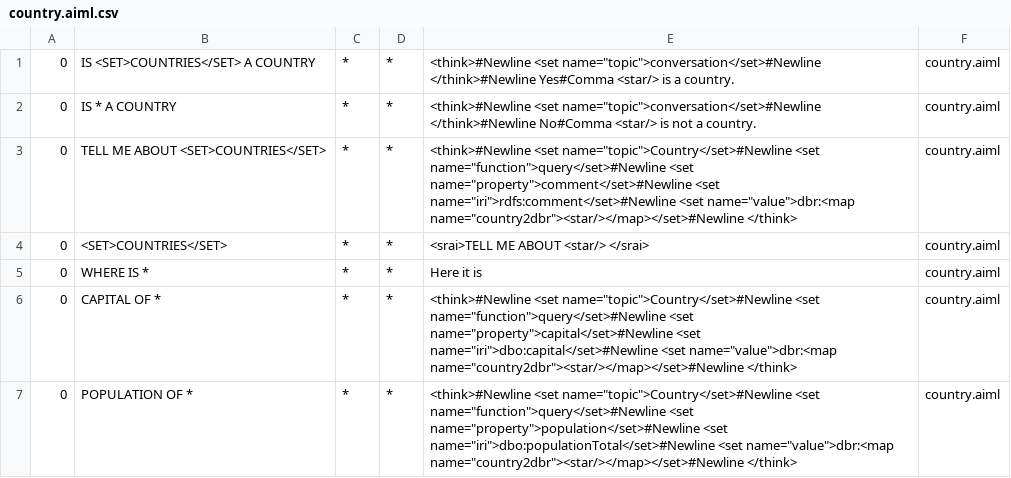
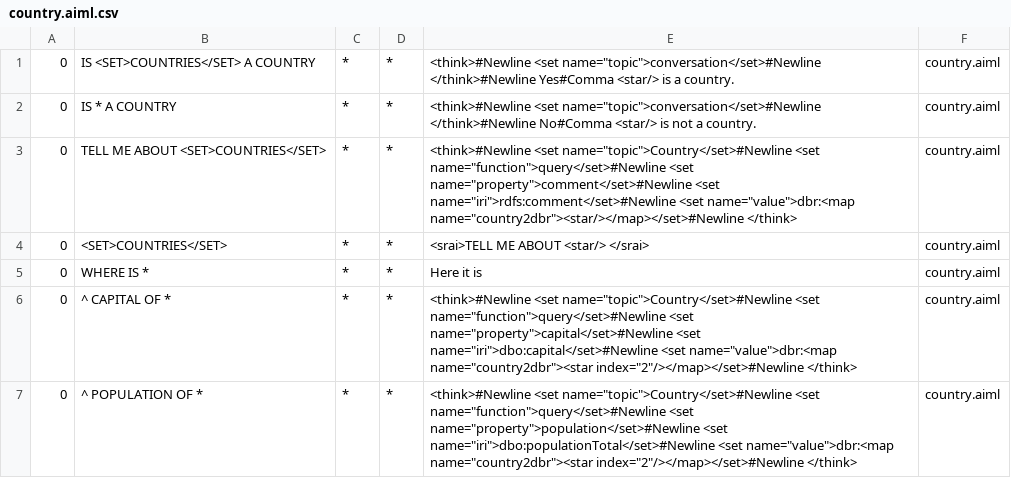
Before and after one commit to awt95/wikibot, a CSV file: wikibot/src/main/resources/bots/wikibot/aimlif/country.aiml.csv, drawn as a sheet.

```diff
--- a/wikibot/src/main/resources/bots/wikibot/aimlif/country.aiml.csv
+++ b/wikibot/src/main/resources/bots/wikibot/aimlif/country.aiml.csv
@@ -5,3 +5,3 @@
 0,WHERE IS *,*,*,Here it is,country.aiml
-0,CAPITAL OF *,*,*,<think>#Newline                <set name="topic">Country</set>#Newline                <set name="function">query</set>#Newline                <set name="property">capital</set>#Newline                <set name="iri">dbo:capital</set>#Newline                <set name="value">dbr:<map name="country2dbr"><star/></map></set>#Newline            </think>,country.aiml
-0,POPULATION OF *,*,*,<think>#Newline                <set name="topic">Country</set>#Newline                <set name="function">query</set>#Newline                <set name="property">population</set>#Newline                <set name="iri">dbo:populationTotal</set>#Newline                <set name="value">dbr:<map name="country2dbr"><star/></map></set>#Newline            </think>,country.aiml
+0,^ CAPITAL OF *,*,*,<think>#Newline                <set name="topic">Country</set>#Newline                <set name="function">query</set>#Newline                <set name="property">capital</set>#Newline                <set name="iri">dbo:capital</set>#Newline                <set name="value">dbr:<map name="country2dbr"><star index="2"/></map></set>#Newline            </think>,country.aiml
+0,^ POPULATION OF *,*,*,<think>#Newline                <set name="topic">Country</set>#Newline                <set name="function">query</set>#Newline                <set name="property">population</set>#Newline                <set name="iri">dbo:populationTotal</set>#Newline                <set name="value">dbr:<map name="country2dbr"><star index="2"/></map></set>#Newline            </think>,country.aiml
```
Also changed, not shown: wikibot/src/main/resources/bots/wikibot/aimlif/conversation.aiml.csv, wikibot/src/main/resources/bots/wikibot/aimlif/person.aiml.csv, 28 other files.
